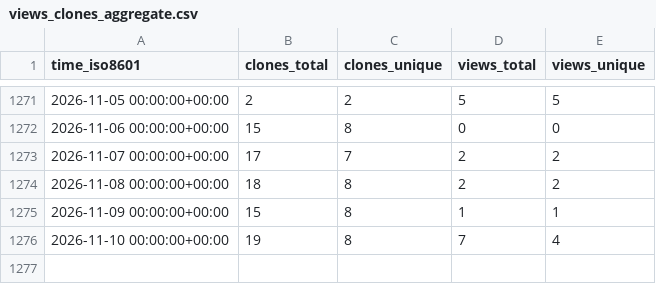
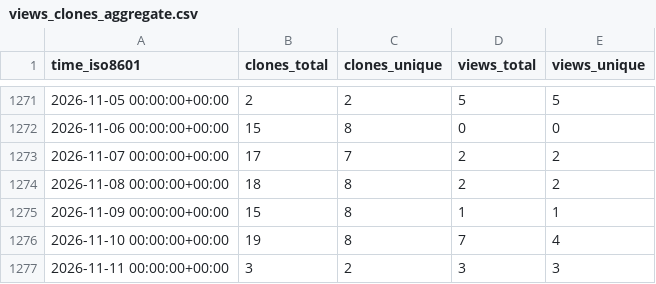
Before and after one commit to ErnakovichLab/dada2_ernakovichlab, a CSV file: ErnakovichLab/dada2_ernakovichlab/ghrs-data/views_clones_aggregate.csv, drawn as a sheet; only a part is shown, gaps mark what is left out.

```diff
--- a/ErnakovichLab/dada2_ernakovichlab/ghrs-data/views_clones_aggregate.csv
+++ b/ErnakovichLab/dada2_ernakovichlab/ghrs-data/views_clones_aggregate.csv
@@ -1276 +1276,2 @@ time_iso8601,clones_total,clones_unique,views_total,views_unique
 2026-11-10 00:00:00+00:00,19,8,7,4
+2026-11-11 00:00:00+00:00,3,2,3,3
```
Also changed, not shown: 1 other file.
